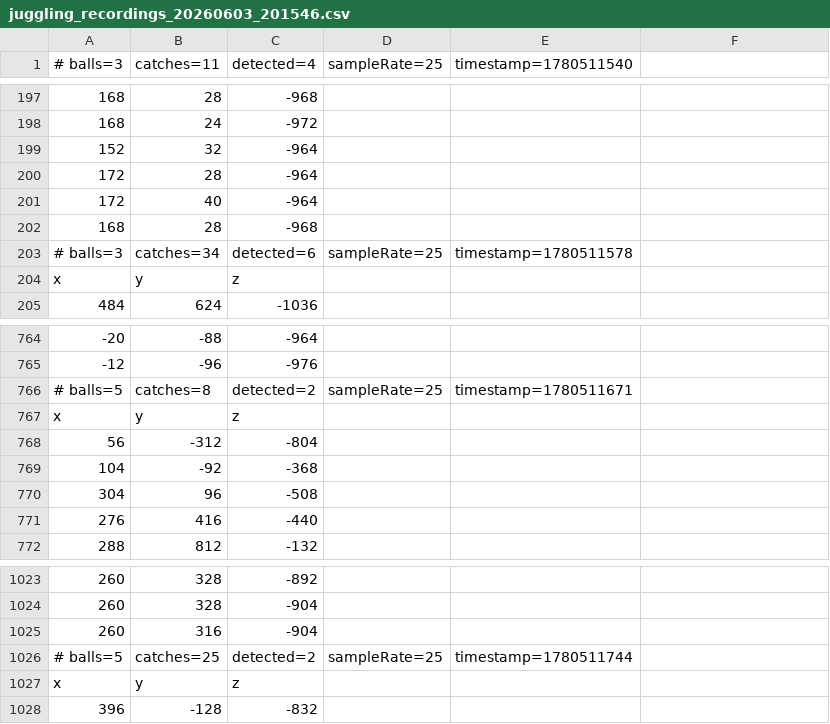
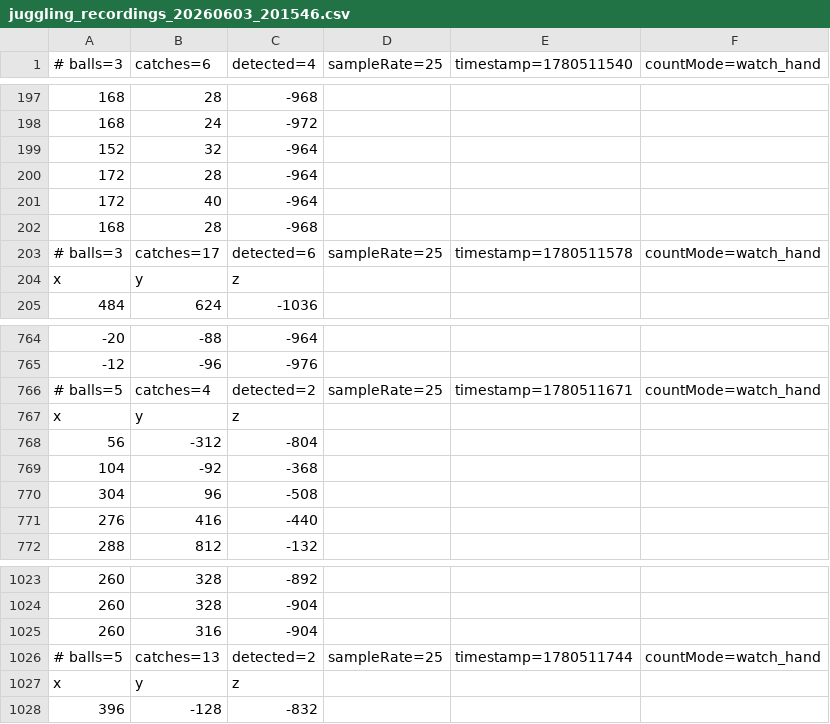
Before and after one commit to jumlauft/JugglingTracker, a CSV file: data/juggling_recordings_20260603_201546.csv, drawn as a sheet; only a part is shown, gaps mark what is left out; the diff names each change by its address in the sheet, - before the commit and + after, or states it on an @@ line.

```diff
--- a/data/juggling_recordings_20260603_201546.csv
+++ b/data/juggling_recordings_20260603_201546.csv
-B1: catches=11
+B1: catches=6
-F1: (empty)
+F1: countMode=watch_hand
-B203 (catches=6): catches=34
+B203 (catches=6): catches=17
-F203 (countMode=watch_hand): (empty)
+F203 (countMode=watch_hand): countMode=watch_hand
-B766 (catches=6): catches=8
+B766 (catches=6): catches=4
-F766 (countMode=watch_hand): (empty)
+F766 (countMode=watch_hand): countMode=watch_hand
-B1026 (catches=6): catches=25
+B1026 (catches=6): catches=13
-F1026 (countMode=watch_hand): (empty)
+F1026 (countMode=watch_hand): countMode=watch_hand
```
Also changed, not shown: data/juggling_recordings_20260603_203008.csv, data/juggling_recordings_20260603_223806.csv, 40 other files.
